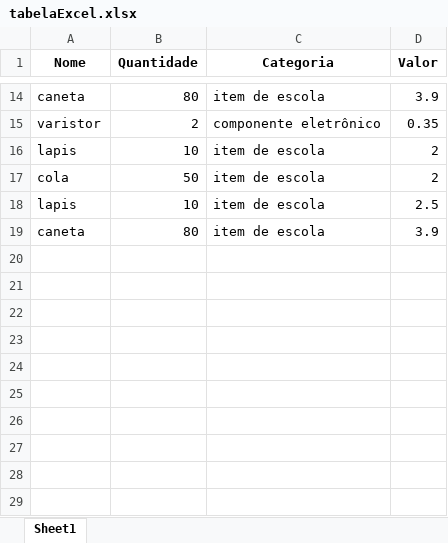
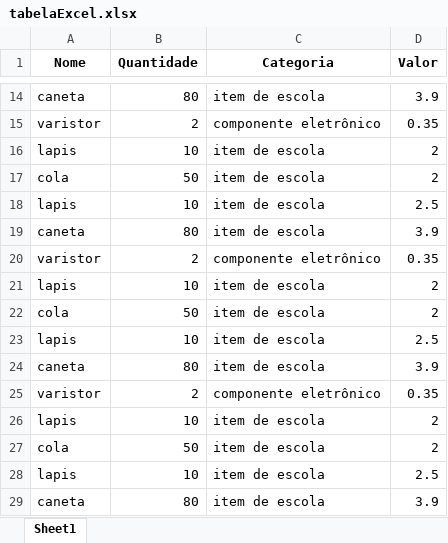
Before and after one commit to otavioAugustoRodrigues/TrabalhoFinal, an Excel workbook: tabelaExcel.xlsx, sheet Sheet1, drawn as a sheet; only a part is shown, gaps mark what is left out; values as stored, in another font and other column widths than the file's, no borders; the diff names each change by its address in the sheet, - before the commit and + after, or states it on an @@ line.

```diff
--- a/tabelaExcel.xlsx (sheet Sheet1)
+++ b/tabelaExcel.xlsx (sheet Sheet1)
+row 20: varistor | 2 | componente eletrônico | 0.35
+row 21: lapis | 10 | item de escola | 2
+row 22: cola | 50 | item de escola | 2
+row 23: lapis | 10 | item de escola | 2.5
+row 24: caneta | 80 | item de escola | 3.9
+row 25: varistor | 2 | componente eletrônico | 0.35
+row 26: lapis | 10 | item de escola | 2
+row 27: cola | 50 | item de escola | 2
+row 28: lapis | 10 | item de escola | 2.5
+row 29: caneta | 80 | item de escola | 3.9
```
Also changed, not shown: 1 other file.
